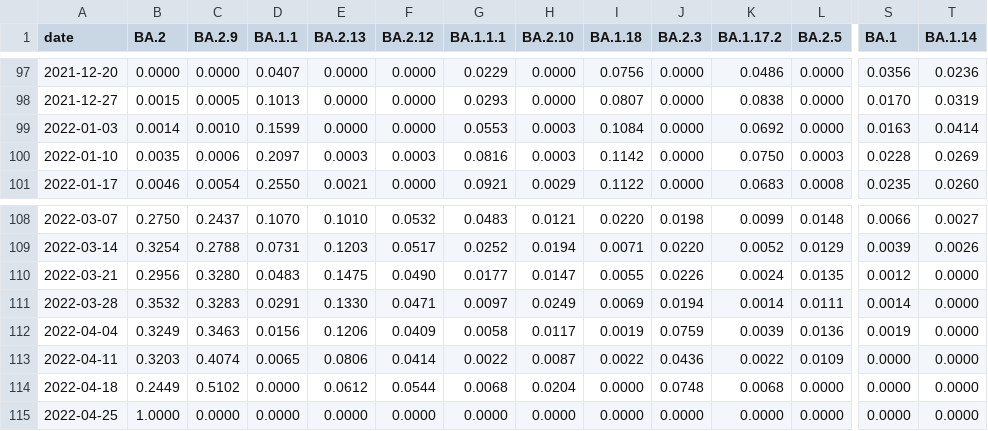
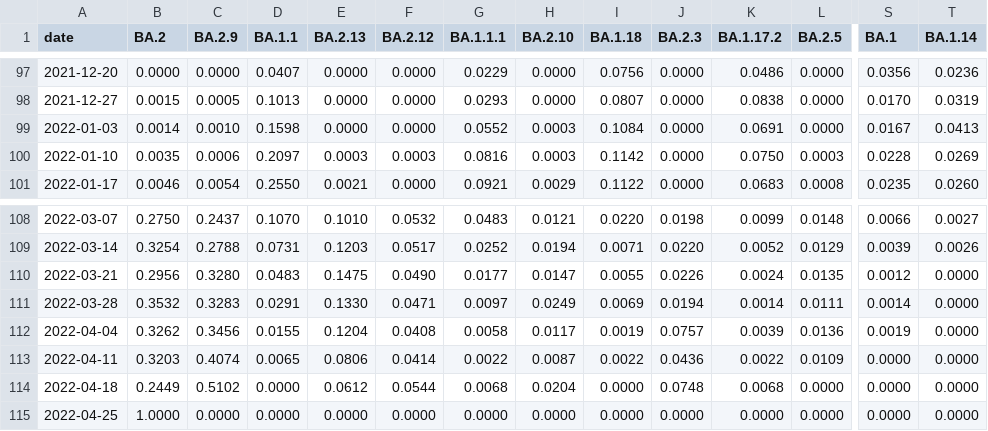
Before and after one commit to CovSeqCH/SequencingStats_and_Variants, a CSV file: data/recent_common_variants_by_week_relative.csv, drawn as a sheet; only a part is shown, gaps mark what is left out; the diff names each change by its address in the sheet, - before the commit and + after, or states it on an @@ line.

```diff
--- a/data/recent_common_variants_by_week_relative.csv
+++ b/data/recent_common_variants_by_week_relative.csv
-D99 (BA.1.1): 0.1599
+D99 (BA.1.1): 0.1598
-G99 (BA.1.1.1): 0.0553
+G99 (BA.1.1.1): 0.0552
-K99 (BA.1.17.2): 0.0692
+K99 (BA.1.17.2): 0.0691
-S99 (BA.1): 0.0163
+S99 (BA.1): 0.0167
-T99 (BA.1.14): 0.0414
+T99 (BA.1.14): 0.0413
-B112 (BA.2): 0.3249
+B112 (BA.2): 0.3262
-C112 (BA.2.9): 0.3463
+C112 (BA.2.9): 0.3456
-D112 (BA.1.1): 0.0156
+D112 (BA.1.1): 0.0155
-E112 (BA.2.13): 0.1206
+E112 (BA.2.13): 0.1204
-F112 (BA.2.12): 0.0409
+F112 (BA.2.12): 0.0408
-J112 (BA.2.3): 0.0759
+J112 (BA.2.3): 0.0757
```
Also changed, not shown: data/cases_seq_by_cw_region.csv, data/mutation_counts.csv, 14 other files.
